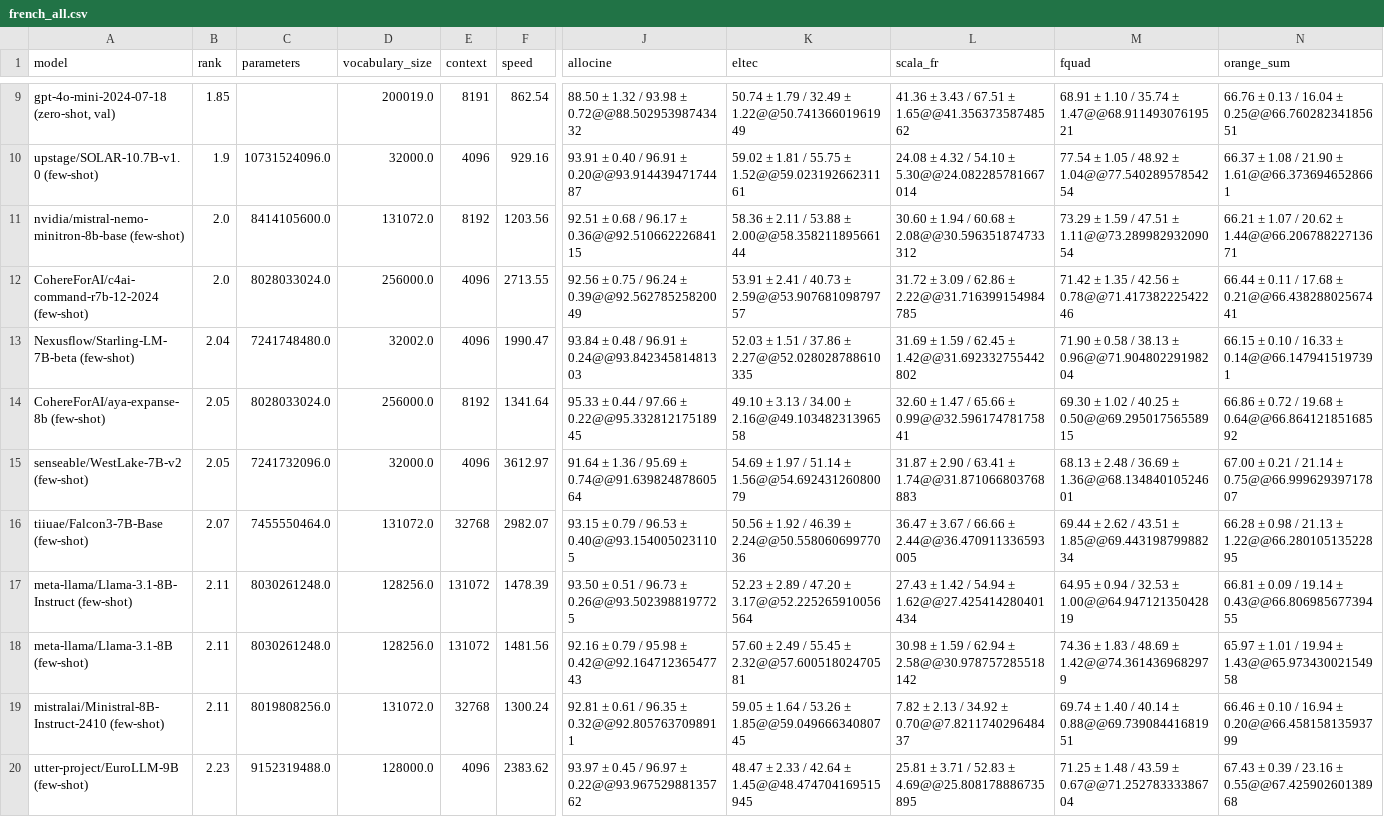
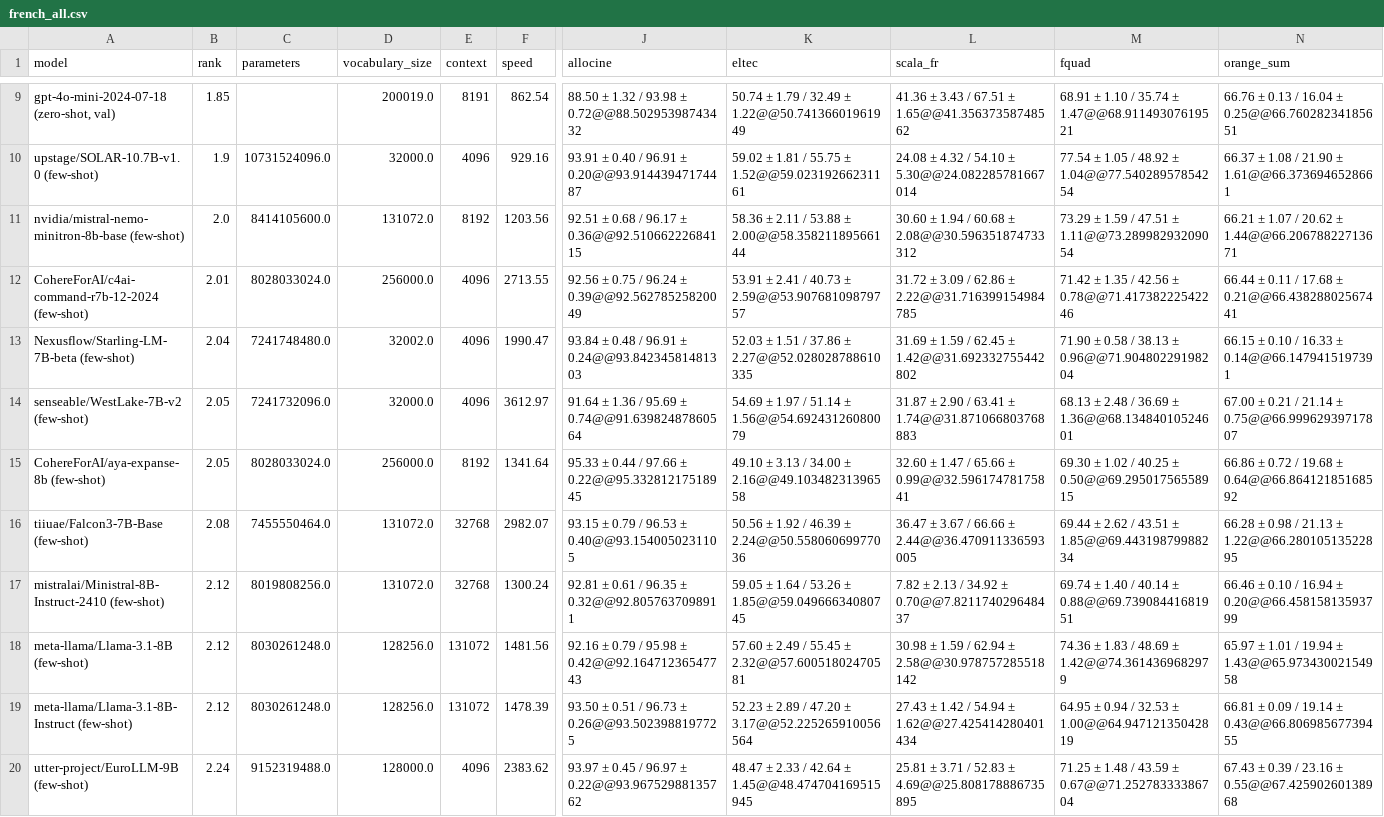
Before and after one commit to viggo-gascou/leaderboards, a CSV file: leaderboards/french_all.csv, drawn as a sheet; only a part is shown, gaps mark what is left out; the diff covers the shown part only; the diff names each change by its address in the sheet, - before the commit and + after, or states it on an @@ line.

```diff
--- a/leaderboards/french_all.csv
+++ b/leaderboards/french_all.csv
-B12 (rank): 2.0
+B12 (rank): 2.01
@@ row 15 moved to row 14: senseable/WestLake-7B-v2 (few-shot) @@
-B16 (rank): 2.07
+B16 (rank): 2.08
-A17 (model): meta-llama/Llama-3.1-8B-Instruct (few-shot)
+A17 (model): mistralai/Ministral-8B-Instruct-2410 (few-shot)
-B17:B19 (rank): 2.11
+B17:B19 (rank): 2.12
-C17 (parameters): 8030261248.0
+C17 (parameters): 8019808256.0
-D17 (vocabulary_size): 128256.0
+D17 (vocabulary_size): 131072.0
-E17 (context): 131072
+E17 (context): 32768
-F17 (speed): 1478.39
+F17 (speed): 1300.24
-J17 (allocine): 93.50 ± 0.51 / 96.73 ± 0.26@@93.5023988197725
+J17 (allocine): 92.81 ± 0.61 / 96.35 ± 0.32@@92.8057637098911
-K17 (eltec): 52.23 ± 2.89 / 47.20 ± 3.17@@52.225265910056564
+K17 (eltec): 59.05 ± 1.64 / 53.26 ± 1.85@@59.04966634080745
-L17 (scala_fr): 27.43 ± 1.42 / 54.94 ± 1.62@@27.425414280401434
+L17 (scala_fr): 7.82 ± 2.13 / 34.92 ± 0.70@@7.821174029648437
-M17 (fquad): 64.95 ± 0.94 / 32.53 ± 1.00@@64.94712135042819
+M17 (fquad): 69.74 ± 1.40 / 40.14 ± 0.88@@69.73908441681951
-N17 (orange_sum): 66.81 ± 0.09 / 19.14 ± 0.43@@66.80698567739455
+N17 (orange_sum): 66.46 ± 0.10 / 16.94 ± 0.20@@66.45815813593799
-A19 (model): mistralai/Ministral-8B-Instruct-2410 (few-shot)
+A19 (model): meta-llama/Llama-3.1-8B-Instruct (few-shot)
-C19 (parameters): 8019808256.0
+C19 (parameters): 8030261248.0
-D19 (vocabulary_size): 131072.0
+D19 (vocabulary_size): 128256.0
-E19 (context): 32768
+E19 (context): 131072
-F19 (speed): 1300.24
+F19 (speed): 1478.39
-J19 (allocine): 92.81 ± 0.61 / 96.35 ± 0.32@@92.8057637098911
+J19 (allocine): 93.50 ± 0.51 / 96.73 ± 0.26@@93.5023988197725
-K19 (eltec): 59.05 ± 1.64 / 53.26 ± 1.85@@59.04966634080745
+K19 (eltec): 52.23 ± 2.89 / 47.20 ± 3.17@@52.225265910056564
-L19 (scala_fr): 7.82 ± 2.13 / 34.92 ± 0.70@@7.821174029648437
+L19 (scala_fr): 27.43 ± 1.42 / 54.94 ± 1.62@@27.425414280401434
-M19 (fquad): 69.74 ± 1.40 / 40.14 ± 0.88@@69.73908441681951
+M19 (fquad): 64.95 ± 0.94 / 32.53 ± 1.00@@64.94712135042819
-N19 (orange_sum): 66.46 ± 0.10 / 16.94 ± 0.20@@66.45815813593799
+N19 (orange_sum): 66.81 ± 0.09 / 19.14 ± 0.43@@66.80698567739455
-B20 (rank): 2.23
+B20 (rank): 2.24
```
Also changed, not shown: 3 added rows, 2 removed rows and 25 edited cells elsewhere in this file, leaderboards/european_all.csv, leaderboards/european_nlu.csv, 47 other files.
